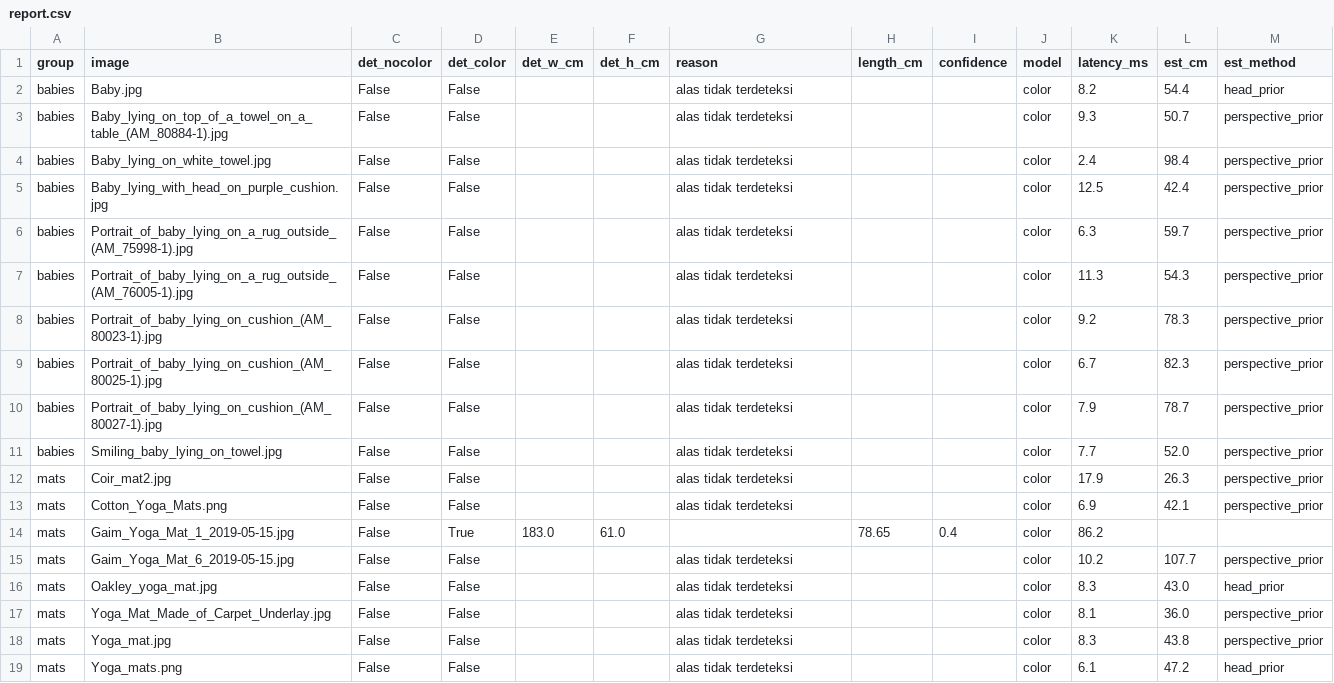
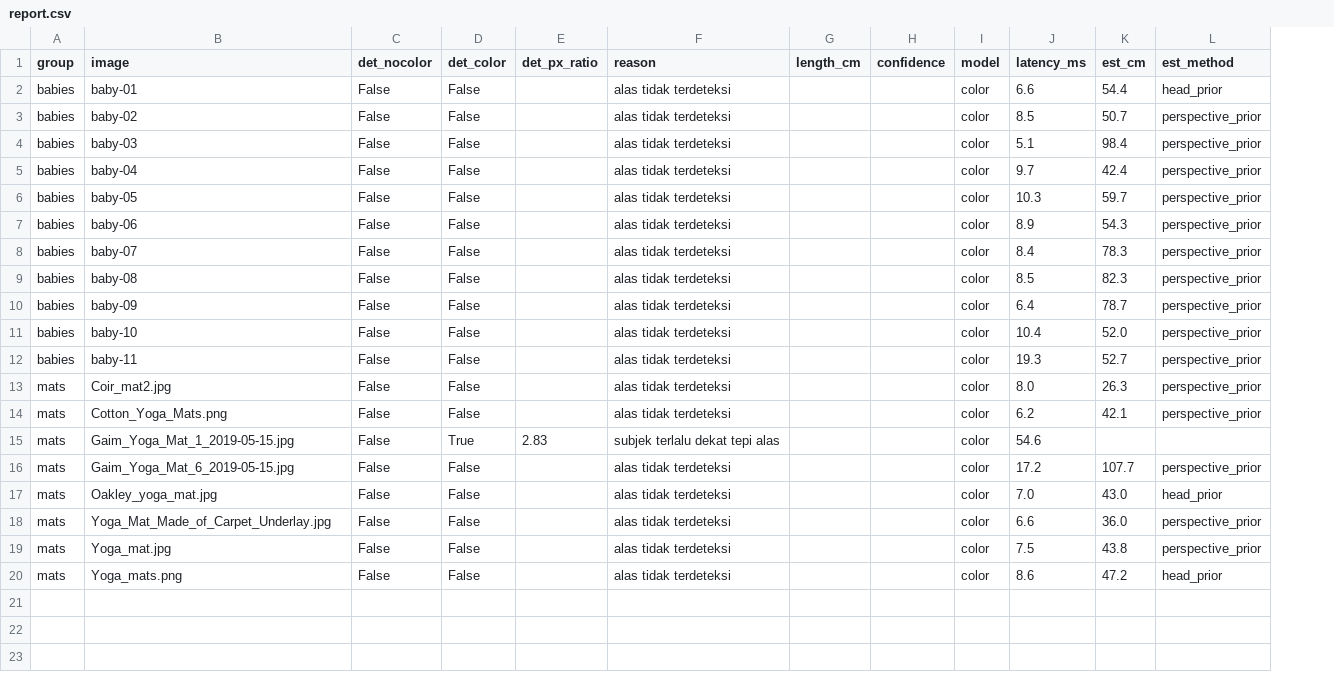
Before and after one commit to IndomaretLabtekv/tunas-posyandu, a CSV file: experiments/results/report.csv, drawn as a sheet; only a part is shown; removed rows and columns are numbered as before the commit, all else as after; rows hold the shown columns only; the diff names each change by its address in the sheet, - before the commit and + after, or states it on an @@ line.

Commit message:
fix(cv): reviewer round-4 — subject-edge gate, honest evidence, runner fixes
- pipeline: gate 'subjek terlalu dekat tepi alas' (margin 4%) -- bayangan/
  tekstur tepi pada alas kosong tidak lagi terukur sebagai badan (regresi
  round-4: Gaim mat kosong 78.65cm -> sekarang ditolak).
- runner: det_px_ratio (rasio sisi quad di ruang piksel -- independen
  dari spec, bukan tautologi homografi); dukungan .avif via ffmpeg;
  manifest BGR eksplisit (mat_color_b/g/r); nama baris bayi dianonimkan
  (baby-01..) di report; contoh manifest diperbaiki.
- estimate: hapus head_aspect tak terpakai; test mirror menegaskan
  method=head_prior + diameter kepala.
- mat_corners tests: distractor jauh (frame besar, rasio spec benar),
  alas terbelah strip 10px (morph close menyatukan), unit test langsung
  _plausible_mat (ring checker kontras tinggi ditolak).

```diff
--- a/experiments/results/report.csv
+++ b/experiments/results/report.csv
-column E (det_w_cm), row 14: 183.0
-column F (det_h_cm), row 14: 61.0
+column E (det_px_ratio), row 15: 2.83
-B2 (image): Baby.jpg
+B2 (image): baby-01
-J2 (latency_ms): 8.2
+J2 (latency_ms): 6.6
-B3 (image): Baby_lying_on_top_of_a_towel_on_a_table_(AM_80884-1).jpg
+B3 (image): baby-02
-J3 (latency_ms): 9.3
+J3 (latency_ms): 8.5
-B4 (image): Baby_lying_on_white_towel.jpg
+B4 (image): baby-03
-J4 (latency_ms): 2.4
+J4 (latency_ms): 5.1
-B5 (image): Baby_lying_with_head_on_purple_cushion.jpg
+B5 (image): baby-04
-J5 (latency_ms): 12.5
+J5 (latency_ms): 9.7
-B6 (image): Portrait_of_baby_lying_on_a_rug_outside_(AM_75998-1).jpg
+B6 (image): baby-05
-J6 (latency_ms): 6.3
+J6 (latency_ms): 10.3
-B7 (image): Portrait_of_baby_lying_on_a_rug_outside_(AM_76005-1).jpg
+B7 (image): baby-06
-J7 (latency_ms): 11.3
+J7 (latency_ms): 8.9
-B8 (image): Portrait_of_baby_lying_on_cushion_(AM_80023-1).jpg
+B8 (image): baby-07
-J8 (latency_ms): 9.2
+J8 (latency_ms): 8.4
-B9 (image): Portrait_of_baby_lying_on_cushion_(AM_80025-1).jpg
+B9 (image): baby-08
-J9 (latency_ms): 6.7
+J9 (latency_ms): 8.5
-B10 (image): Portrait_of_baby_lying_on_cushion_(AM_80027-1).jpg
+B10 (image): baby-09
-J10 (latency_ms): 7.9
+J10 (latency_ms): 6.4
-B11 (image): Smiling_baby_lying_on_towel.jpg
+B11 (image): baby-10
-J11 (latency_ms): 7.7
+J11 (latency_ms): 10.4
+row 12: babies | baby-11 | False | False |  | alas tidak terdeteksi |  |  | color | 19.3 | 52.7 | perspective_prior
-J13 (latency_ms): 17.9
+J13 (latency_ms): 8.0
-J14 (latency_ms): 6.9
+J14 (latency_ms): 6.2
-F15 (reason): (empty)
+F15 (reason): subjek terlalu dekat tepi alas
-G15 (length_cm): 78.65
+G15 (length_cm): (empty)
-H15 (confidence): 0.4
+H15 (confidence): (empty)
-J15 (latency_ms): 86.2
+J15 (latency_ms): 54.6
-J16 (latency_ms): 10.2
+J16 (latency_ms): 17.2
-J17 (latency_ms): 8.3
+J17 (latency_ms): 7.0
-J18 (latency_ms): 8.1
+J18 (latency_ms): 6.6
-J19 (latency_ms): 8.3
+J19 (latency_ms): 7.5
-J20 (latency_ms): 6.1
+J20 (latency_ms): 8.6
```
Also changed, not shown: 8 other files.
